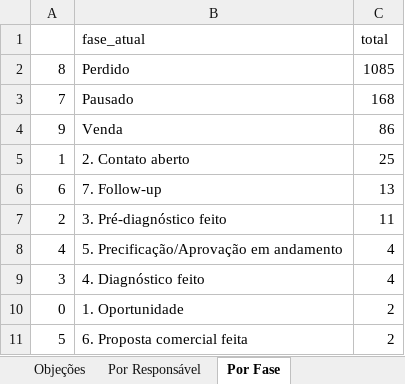
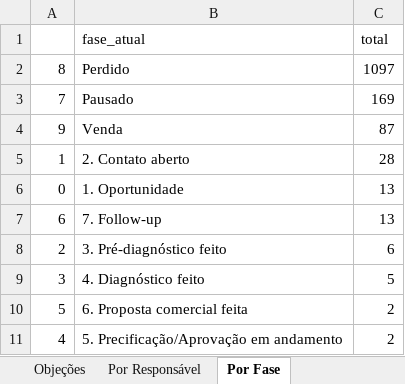
Before and after one commit to DigoP27A/pipefymetaanalysis, an Excel workbook: pipefy-crm/dados/relatorio_completo.xlsx, sheet Por Fase, drawn as a sheet; values as stored, in another font and other column widths than the file's, no borders; removed rows and columns are numbered as before the commit, all else as after; the diff names each change by its address in the sheet, - before the commit and + after, or states it on an @@ line.

```diff
--- a/pipefy-crm/dados/relatorio_completo.xlsx (sheet Por Fase)
+++ b/pipefy-crm/dados/relatorio_completo.xlsx (sheet Por Fase)
-C2 (total): 1085
+C2 (total): 1097
-C3 (total): 168
+C3 (total): 169
-C4 (total): 86
+C4 (total): 87
-C5 (total): 25
+C5 (total): 28
+row 6: 0 | 1. Oportunidade | 13
-C8 (total): 11
+C8 (total): 6
-row 8: 4 | 5. Precificação/Aprovação em andamento | 4
-C9 (total): 4
+C9 (total): 5
-row 10: 0 | 1. Oportunidade | 2
+row 11: 4 | 5. Precificação/Aprovação em andamento | 2
```
Also changed, not shown: sheet Por Responsável, sheet Objeções, 2 other files.
